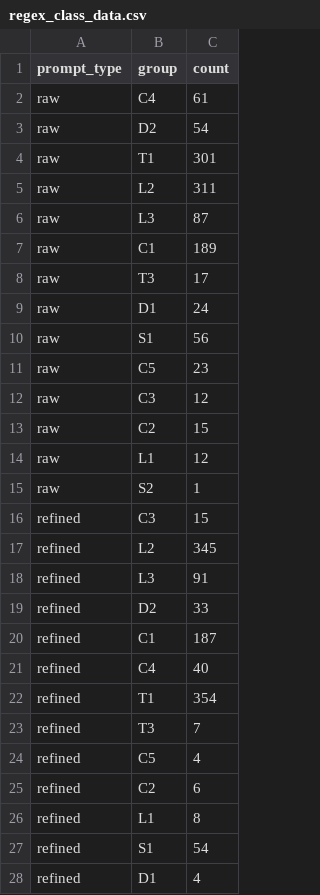
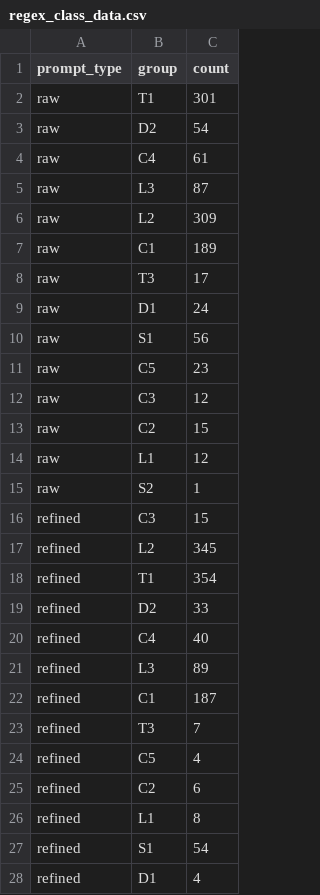
Before and after one commit to s2e-lab/redos-study, a CSV file: scripts/ReDoSAnalysis/regex_class_data.csv, drawn as a sheet.

Commit message:
updated with result data for rq3

```diff
--- a/scripts/ReDoSAnalysis/regex_class_data.csv
+++ b/scripts/ReDoSAnalysis/regex_class_data.csv
@@ -1,7 +1,7 @@
 prompt_type,group,count
+raw,T1,301
+raw,D2,54
 raw,C4,61
-raw,D2,54
-raw,T1,301
-raw,L2,311
 raw,L3,87
+raw,L2,309
 raw,C1,189
@@ -17,7 +17,7 @@ refined,C3,15
 refined,L2,345
-refined,L3,91
+refined,T1,354
 refined,D2,33
+refined,C4,40
+refined,L3,89
 refined,C1,187
-refined,C4,40
-refined,T1,354
 refined,T3,7
```
Also changed, not shown: scripts/ReDoSAnalysis/regex_class_data2.csv, scripts/ReDoSAnalysis/regex_class_data3.csv, 12 other files.
